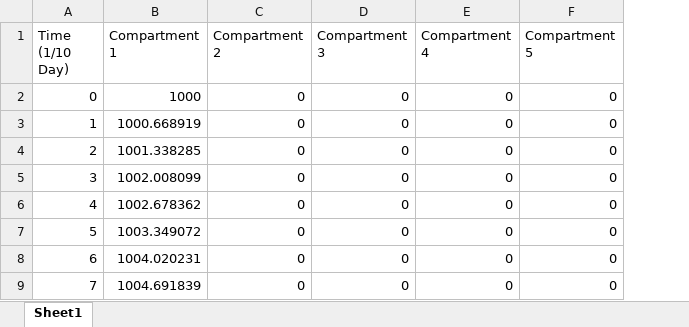
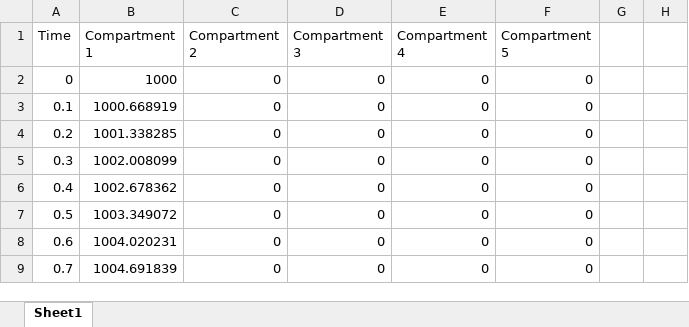
Before and after one commit to cpchit01/MS_protein_shedding, an Excel workbook: Excel Data/Figure7.xlsx, sheet Sheet1, drawn as a sheet; only a part is shown; values as stored, in another font and other column widths than the file's, no borders; charts and pictures not drawn; removed rows and columns are numbered as before the commit, all else as after; the diff names each change by its address in the sheet, - before the commit and + after, or states it on an @@ line.

```diff
--- a/Excel Data/Figure7.xlsx (sheet Sheet1)
+++ b/Excel Data/Figure7.xlsx (sheet Sheet1)
-column A (Time (1/10 Day)), rows 2-9: 0 | 1 | 2 | 3 | 4 | 5 | 6 | 7
+column A (Time), rows 2-9: 0 | 0.1 | 0.2 | 0.3 | 0.4 | 0.5 | 0.6 | 0.7
+column G, empty
+column H, empty
```
Also changed, not shown: charts or pictures, Excel Data/Figure10.xlsx, Excel Data/Figure11.xlsx, 6 other files.
